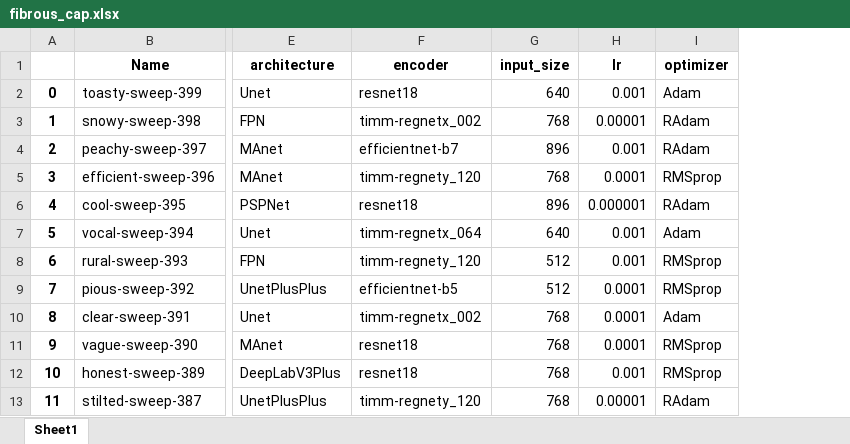
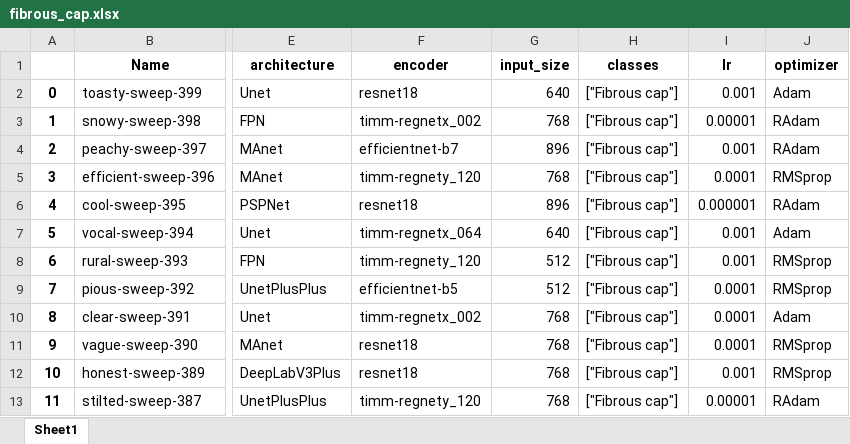
Before and after one commit to ViacheslavDanilov/oct_segmentation, an Excel workbook: eval/tuning/fibrous_cap.xlsx, sheet Sheet1, drawn as a sheet; only a part is shown, gaps mark what is left out; values as stored, in another font and other column widths than the file's, no borders; the diff names each change by its address in the sheet, - before the commit and + after, or states it on an @@ line.

Commit message:
[Fix]: add class column

```diff
--- a/eval/tuning/fibrous_cap.xlsx (sheet Sheet1)
+++ b/eval/tuning/fibrous_cap.xlsx (sheet Sheet1)
+column H (classes), rows 2-13: all ["Fibrous cap"]
```
